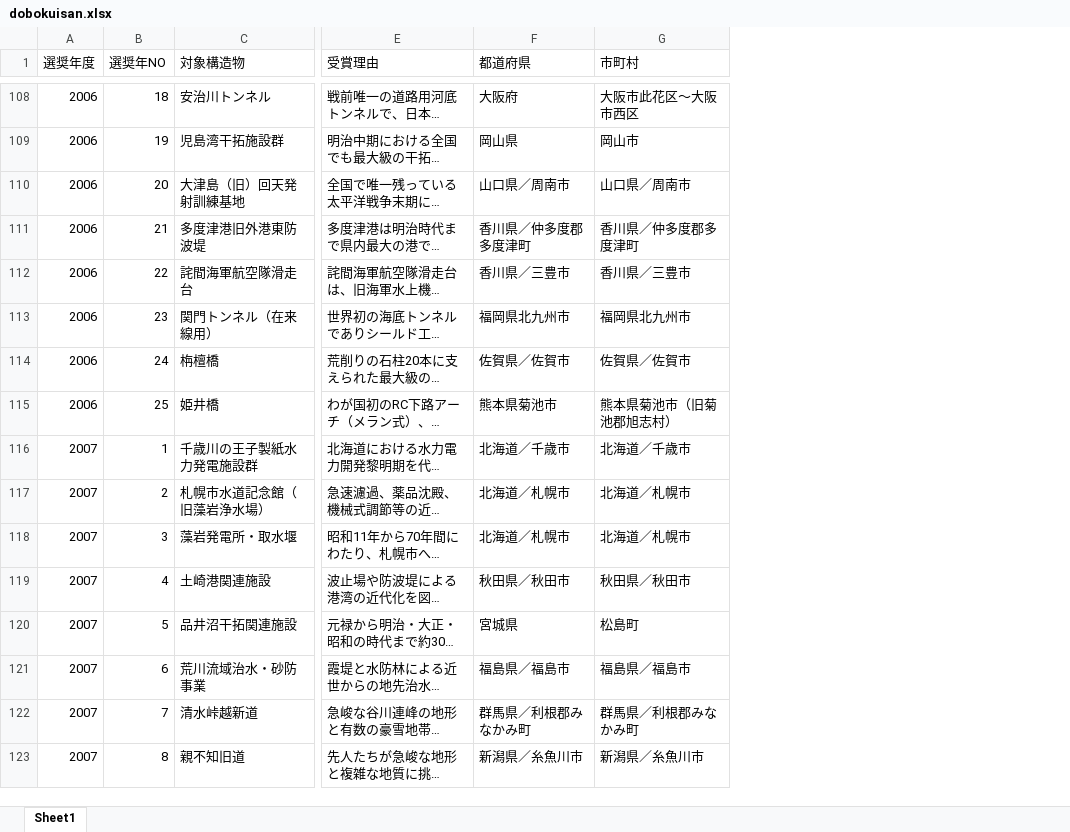
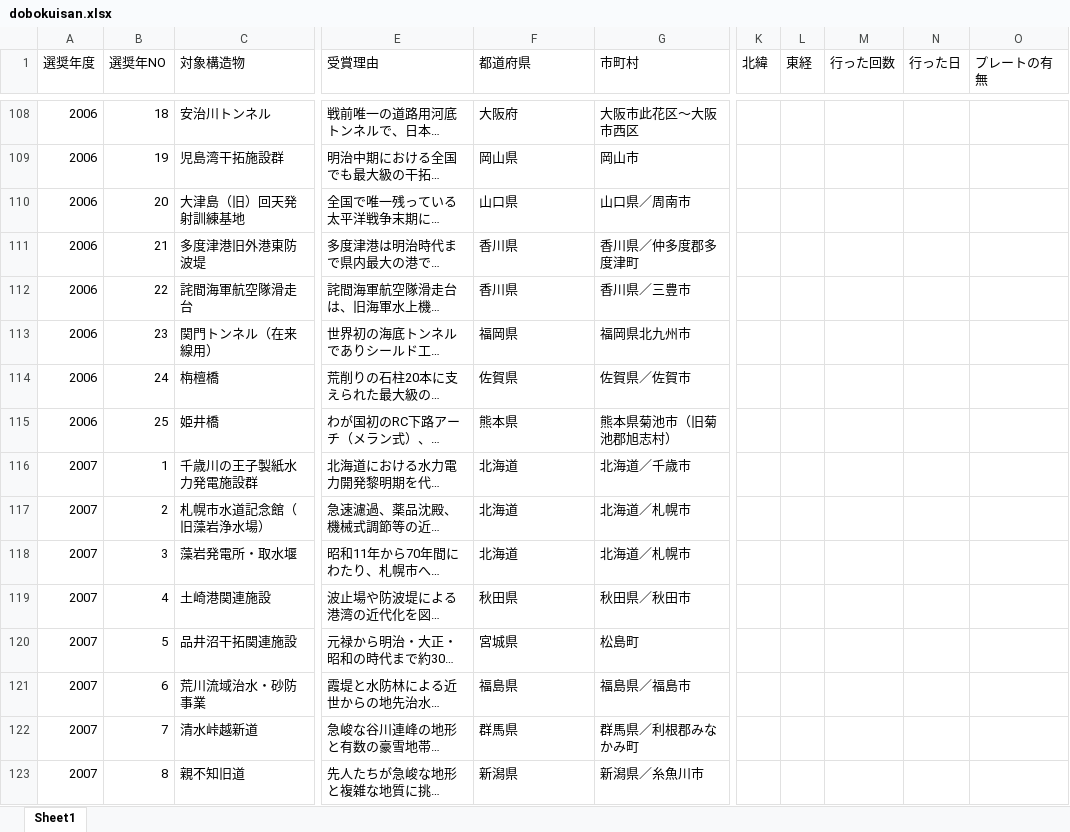
Before and after one commit to gumstatR/civil-engineering-heritage-app, an Excel workbook: dobokuisan.xlsx, sheet Sheet1, drawn as a sheet; only a part is shown, gaps mark what is left out; long unchanged cells end in …; values as stored, in another font and other column widths than the file's, no borders; the diff covers the shown part only; the diff names each change by its address in the sheet, - before the commit and + after, or states it on an @@ line.

```diff
--- a/dobokuisan.xlsx (sheet Sheet1)
+++ b/dobokuisan.xlsx (sheet Sheet1)
@@ column K (北緯) unhidden, empty @@
@@ column L (東経) unhidden, empty @@
@@ column M (行った回数) unhidden, empty @@
@@ column N (行った日) unhidden, empty @@
@@ column O (プレートの有無) unhidden, empty @@
-F110 (都道府県): 山口県／周南市
+F110 (都道府県): 山口県
-F111 (都道府県): 香川県／仲多度郡多度津町
+F111 (都道府県): 香川県
-F112 (都道府県): 香川県／三豊市
+F112 (都道府県): 香川県
-F113 (都道府県): 福岡県北九州市
+F113 (都道府県): 福岡県
-F114 (都道府県): 佐賀県／佐賀市
+F114 (都道府県): 佐賀県
-F115 (都道府県): 熊本県菊池市
+F115 (都道府県): 熊本県
-F116 (都道府県): 北海道／千歳市
+F116 (都道府県): 北海道
-F117:F118 (都道府県): 北海道／札幌市
+F117:F118 (都道府県): 北海道
-F119 (都道府県): 秋田県／秋田市
+F119 (都道府県): 秋田県
-F121 (都道府県): 福島県／福島市
+F121 (都道府県): 福島県
-F122 (都道府県): 群馬県／利根郡みなかみ町
+F122 (都道府県): 群馬県
-F123 (都道府県): 新潟県／糸魚川市
+F123 (都道府県): 新潟県
```
Also changed, not shown: 438 edited cells elsewhere in this sheet, 3 other files.
